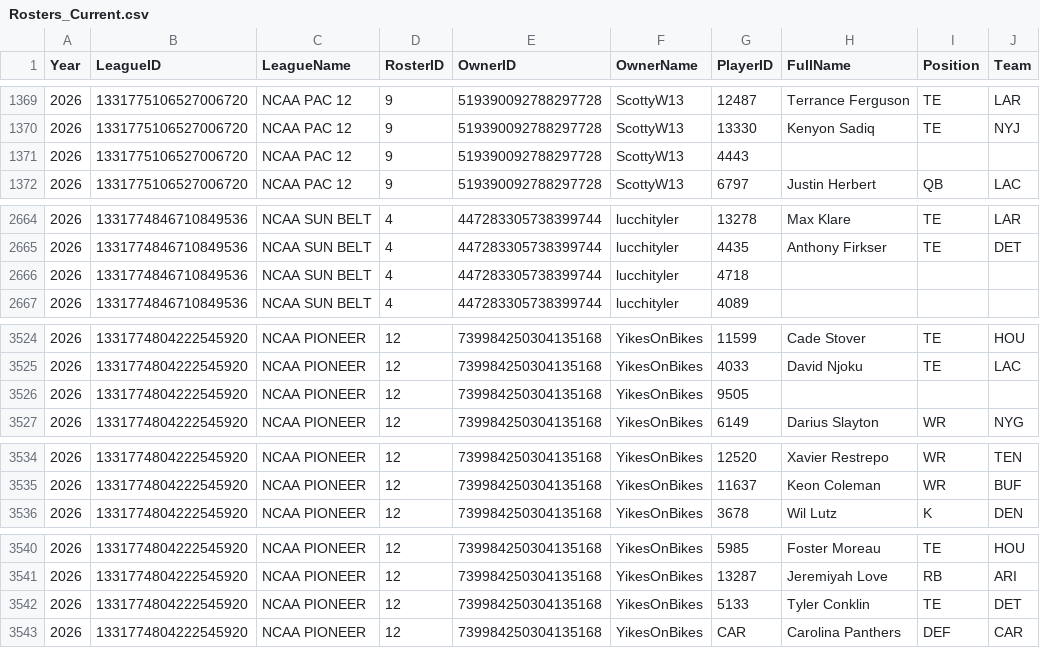
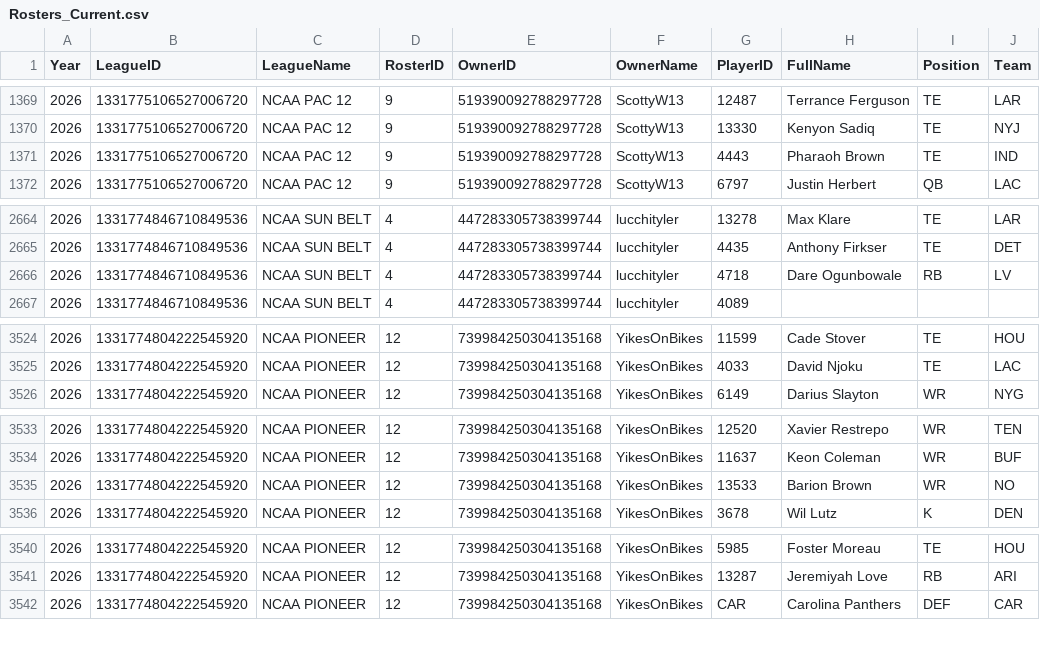
Before and after one commit to wrightc214-PBI/NCAA180-Sleeper, a CSV file: data/Rosters_Current.csv, drawn as a sheet; only a part is shown, gaps mark what is left out; the diff covers the shown part only.

```diff
--- a/data/Rosters_Current.csv
+++ b/data/Rosters_Current.csv
@@ -1370,3 +1370,3 @@ Year,LeagueID,LeagueName,RosterID,OwnerID,OwnerName,PlayerID,FullName,Position,T
 2026,1331775106527006720,NCAA PAC 12,9,519390092788297728,ScottyW13,13330,Kenyon Sadiq,TE,NYJ
-2026,1331775106527006720,NCAA PAC 12,9,519390092788297728,ScottyW13,4443,,,
+2026,1331775106527006720,NCAA PAC 12,9,519390092788297728,ScottyW13,4443,Pharaoh Brown,TE,IND
 2026,1331775106527006720,NCAA PAC 12,9,519390092788297728,ScottyW13,6797,Justin Herbert,QB,LAC
@@ -2665,3 +2665,3 @@ Year,LeagueID,LeagueName,RosterID,OwnerID,OwnerName,PlayerID,FullName,Position,T
 2026,1331774846710849536,NCAA SUN BELT,4,447283305738399744,lucchityler,4435,Anthony Firkser,TE,DET
-2026,1331774846710849536,NCAA SUN BELT,4,447283305738399744,lucchityler,4718,,,
+2026,1331774846710849536,NCAA SUN BELT,4,447283305738399744,lucchityler,4718,Dare Ogunbowale,RB,LV
 2026,1331774846710849536,NCAA SUN BELT,4,447283305738399744,lucchityler,4089,,,
@@ -3525,3 +3525,2 @@ Year,LeagueID,LeagueName,RosterID,OwnerID,OwnerName,PlayerID,FullName,Position,T
 2026,1331774804222545920,NCAA PIONEER,12,739984250304135168,YikesOnBikes,4033,David Njoku,TE,LAC
-2026,1331774804222545920,NCAA PIONEER,12,739984250304135168,YikesOnBikes,9505,,,
 2026,1331774804222545920,NCAA PIONEER,12,739984250304135168,YikesOnBikes,6149,Darius Slayton,WR,NYG
@@ -3535,2 +3534,3 @@ Year,LeagueID,LeagueName,RosterID,OwnerID,OwnerName,PlayerID,FullName,Position,T
 2026,1331774804222545920,NCAA PIONEER,12,739984250304135168,YikesOnBikes,11637,Keon Coleman,WR,BUF
+2026,1331774804222545920,NCAA PIONEER,12,739984250304135168,YikesOnBikes,13533,Barion Brown,WR,NO
 2026,1331774804222545920,NCAA PIONEER,12,739984250304135168,YikesOnBikes,3678,Wil Lutz,K,DEN
@@ -3541,3 +3541,2 @@ Year,LeagueID,LeagueName,RosterID,OwnerID,OwnerName,PlayerID,FullName,Position,T
 2026,1331774804222545920,NCAA PIONEER,12,739984250304135168,YikesOnBikes,13287,Jeremiyah Love,RB,ARI
-2026,1331774804222545920,NCAA PIONEER,12,739984250304135168,YikesOnBikes,5133,Tyler Conklin,TE,DET
 2026,1331774804222545920,NCAA PIONEER,12,739984250304135168,YikesOnBikes,CAR,Carolina Panthers,DEF,CAR
```
Also changed, not shown: 2 edited cells elsewhere in this file, data/Players.csv, 2 other files.
